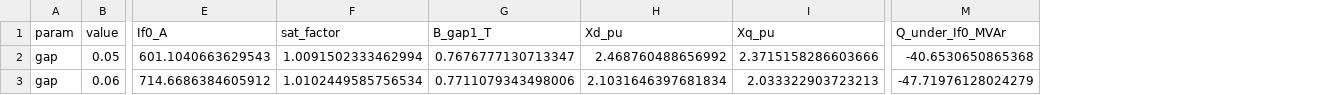
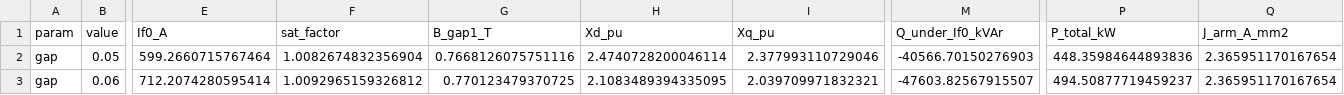
Before and after one commit to ssupanat45b/Liang-Claude, a CSV file: results_sweep/sweep_gap.csv, drawn as a sheet; only a part is shown, gaps mark what is left out; removed rows and columns are numbered as before the commit, all else as after; the diff covers the shown part only; the diff names each change by its address in the sheet, - before the commit and + after, or states it on an @@ line.

```diff
--- a/results_sweep/sweep_gap.csv
+++ b/results_sweep/sweep_gap.csv
-column M (Q_under_If0_MVAr), rows 2-3: -40.6530650865368 | -47.71976128024279
+column M (Q_under_If0_kVAr), rows 2-3: -40566.70150276903 | -47603.82567915507
+column P (P_total_kW), rows 2-3: 448.35984644893836 | 494.50877719459237
+column Q (J_arm_A_mm2), rows 2-3: 2.365951170167654 | 2.365951170167654
-E2 (If0_A): 601.1040663629543
+E2 (If0_A): 599.2660715767464
-F2 (sat_factor): 1.0091502333462994
+F2 (sat_factor): 1.0082674832356904
-G2 (B_gap1_T): 0.7676777130713347
+G2 (B_gap1_T): 0.7668126075751116
-H2 (Xd_pu): 2.468760488656992
+H2 (Xd_pu): 2.4740728200046114
-I2 (Xq_pu): 2.3715158286603666
+I2 (Xq_pu): 2.377993110729046
-E3 (If0_A): 714.6686384605912
+E3 (If0_A): 712.2074280595414
-F3 (sat_factor): 1.0102449585756534
+F3 (sat_factor): 1.0092965159326812
-G3 (B_gap1_T): 0.7711079343498006
+G3 (B_gap1_T): 0.770123479370725
-H3 (Xd_pu): 2.1031646397681834
+H3 (Xd_pu): 2.1083489394335095
-I3 (Xq_pu): 2.033322903723213
+I3 (Xq_pu): 2.039709971832321
```
Also changed, not shown: 38 edited cells elsewhere in this file, 38 other files.
